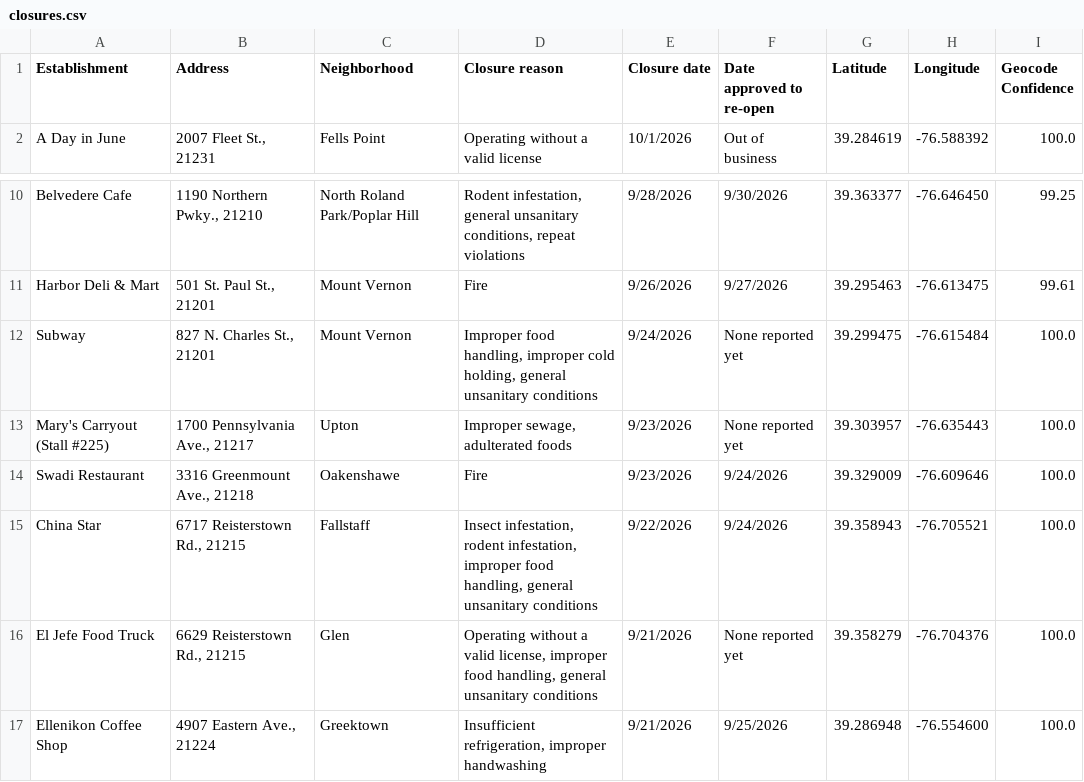
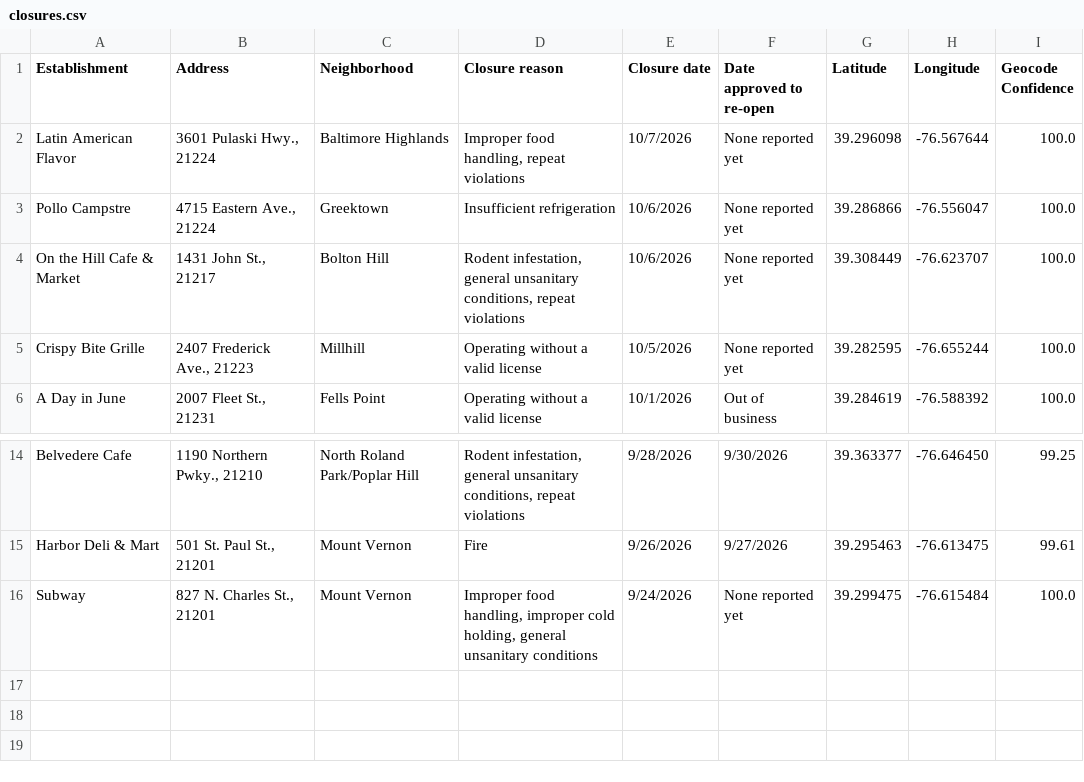
Before and after one commit to Baltimore-Sun/food-closures, a CSV file: data/closures.csv, drawn as a sheet; only a part is shown, gaps mark what is left out.

```diff
--- a/data/closures.csv
+++ b/data/closures.csv
@@ -1,2 +1,6 @@
 Establishment,Address,Neighborhood,Closure reason,Closure date,Date approved to re-open,Latitude,Longitude,Geocode Confidence
+Latin American Flavor,"3601 Pulaski Hwy., 21224",Baltimore Highlands,"Improper food handling, repeat violations",10/7/2026,None reported yet,39.296098,-76.567644,100.0
+Pollo Campstre,"4715 Eastern Ave., 21224",Greektown,Insufficient refrigeration,10/6/2026,None reported yet,39.286866,-76.556047,100.0
+On the Hill Cafe & Market,"1431 John St., 21217",Bolton Hill,"Rodent infestation, general unsanitary conditions, repeat violations",10/6/2026,None reported yet,39.308449,-76.623707,100.0
+Crispy Bite Grille,"2407 Frederick Ave., 21223",Millhill,Operating without a valid license,10/5/2026,None reported yet,39.282595,-76.655244,100.0
 A Day in June,"2007 Fleet St., 21231",Fells Point,Operating without a valid license,10/1/2026,Out of business,39.284619,-76.588392,100.0
@@ -12,6 +16 @@ Harbor Deli & Mart,"501 St. Paul St., 21201",Mount Vernon,Fire,9/26/2026,9/27/20
 Subway,"827 N. Charles St., 21201",Mount Vernon,"Improper food handling, improper cold holding, general unsanitary conditions",9/24/2026,None reported yet,39.299475,-76.615484,100.0
-Mary's Carryout (Stall #225),"1700 Pennsylvania Ave., 21217",Upton,"Improper sewage, adulterated foods",9/23/2026,None reported yet,39.303957,-76.635443,100.0
-Swadi Restaurant,"3316 Greenmount Ave., 21218",Oakenshawe,Fire,9/23/2026,9/24/2026,39.329009,-76.609646,100.0
-China Star,"6717 Reisterstown Rd., 21215",Fallstaff,"Insect infestation, rodent infestation, improper food handling, general unsanitary conditions",9/22/2026,9/24/2026,39.358943,-76.705521,100.0
-El Jefe Food Truck,"6629 Reisterstown Rd., 21215",Glen,"Operating without a valid license, improper food handling, general unsanitary conditions",9/21/2026,None reported yet,39.358279,-76.704376,100.0
-Ellenikon Coffee Shop,"4907 Eastern Ave., 21224",Greektown,"Insufficient refrigeration, improper handwashing",9/21/2026,9/25/2026,39.286948,-76.554600,100.0
```
Also changed, not shown: 1 other file.
